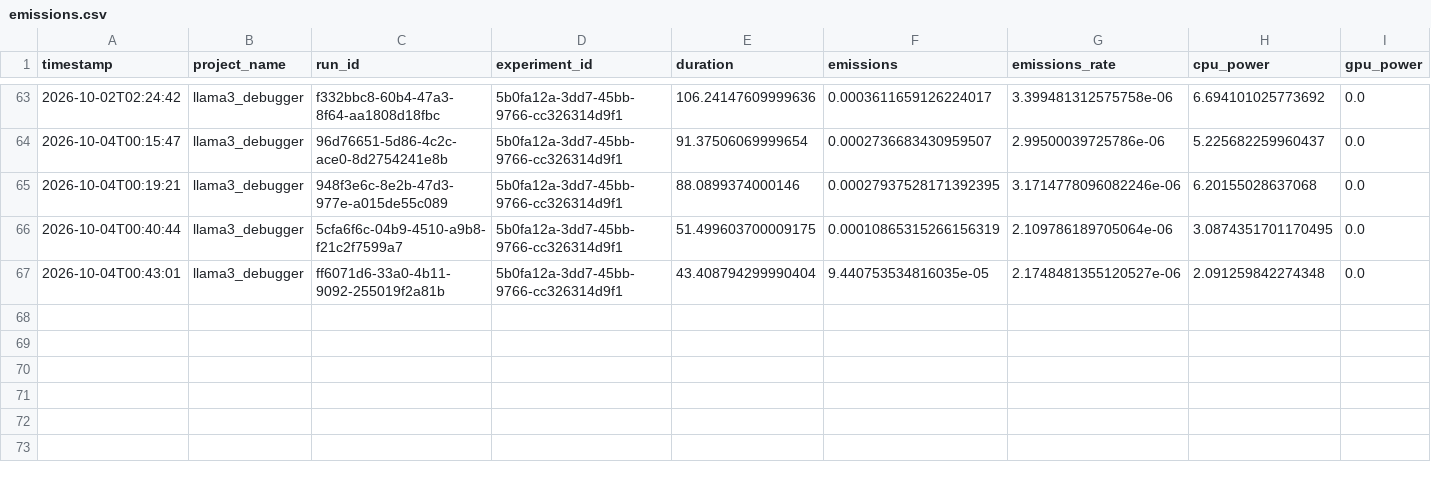
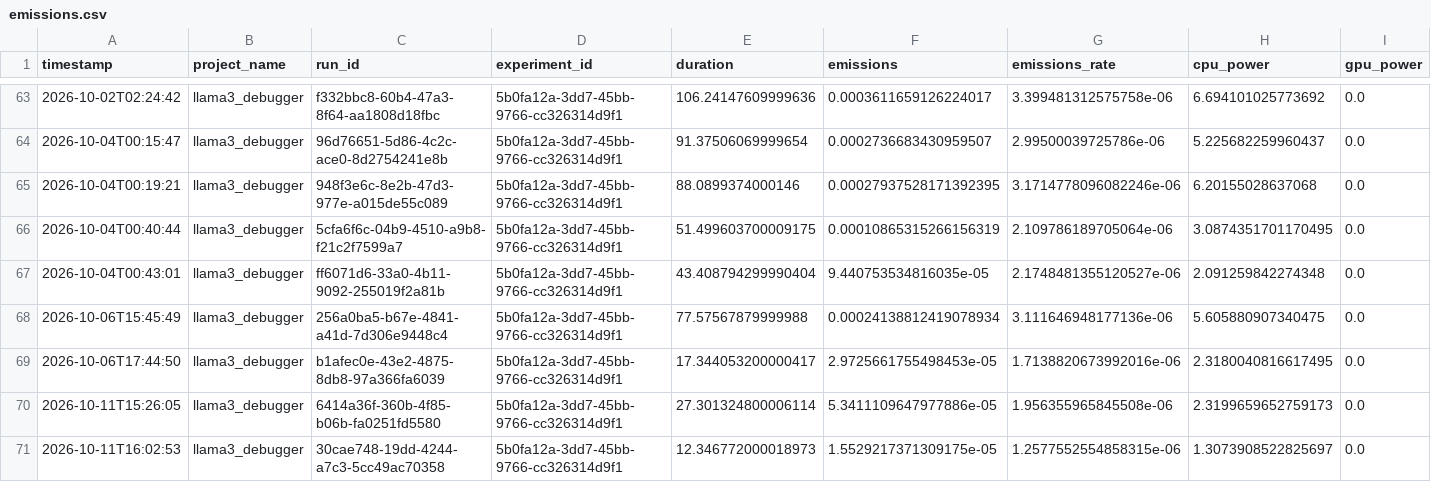
Before and after one commit to appuydv121-alt/AI-AUTOMATED_AND_SELF_HEALING_COMPILER, a CSV file: Chatbot-Driven-Compiler-Debugger/emissions.csv, drawn as a sheet; only a part is shown, gaps mark what is left out; rows hold the shown columns only; the diff names each change by its address in the sheet, - before the commit and + after, or states it on an @@ line.

```diff
--- a/Chatbot-Driven-Compiler-Debugger/emissions.csv
+++ b/Chatbot-Driven-Compiler-Debugger/emissions.csv
+row 68: 2026-10-06T15:45:49 | llama3_debugger | 256a0ba5-b67e-4841-a41d-7d306e9448c4 | 5b0fa12a-3dd7-45bb-9766-cc326314d9f1 | 77.57567879999988 | 0.00024138812419078934 | 3.111646948177136e-06 | 5.605880907340475 | 0.0
+row 69: 2026-10-06T17:44:50 | llama3_debugger | b1afec0e-43e2-4875-8db8-97a366fa6039 | 5b0fa12a-3dd7-45bb-9766-cc326314d9f1 | 17.344053200000417 | 2.9725661755498453e-05 | 1.7138820673992016e-06 | 2.3180040816617495 | 0.0
+row 70: 2026-10-11T15:26:05 | llama3_debugger | 6414a36f-360b-4f85-b06b-fa0251fd5580 | 5b0fa12a-3dd7-45bb-9766-cc326314d9f1 | 27.301324800006114 | 5.3411109647977886e-05 | 1.956355965845508e-06 | 2.3199659652759173 | 0.0
+row 71: 2026-10-11T16:02:53 | llama3_debugger | 30cae748-19dd-4244-a7c3-5cc49ac70358 | 5b0fa12a-3dd7-45bb-9766-cc326314d9f1 | 12.346772000018973 | 1.5529217371309175e-05 | 1.2577552554858315e-06 | 1.3073908522825697 | 0.0
```
Also changed, not shown: Chatbot-Driven-Compiler-Debugger/compiler_errors.csv, 24 other files.
